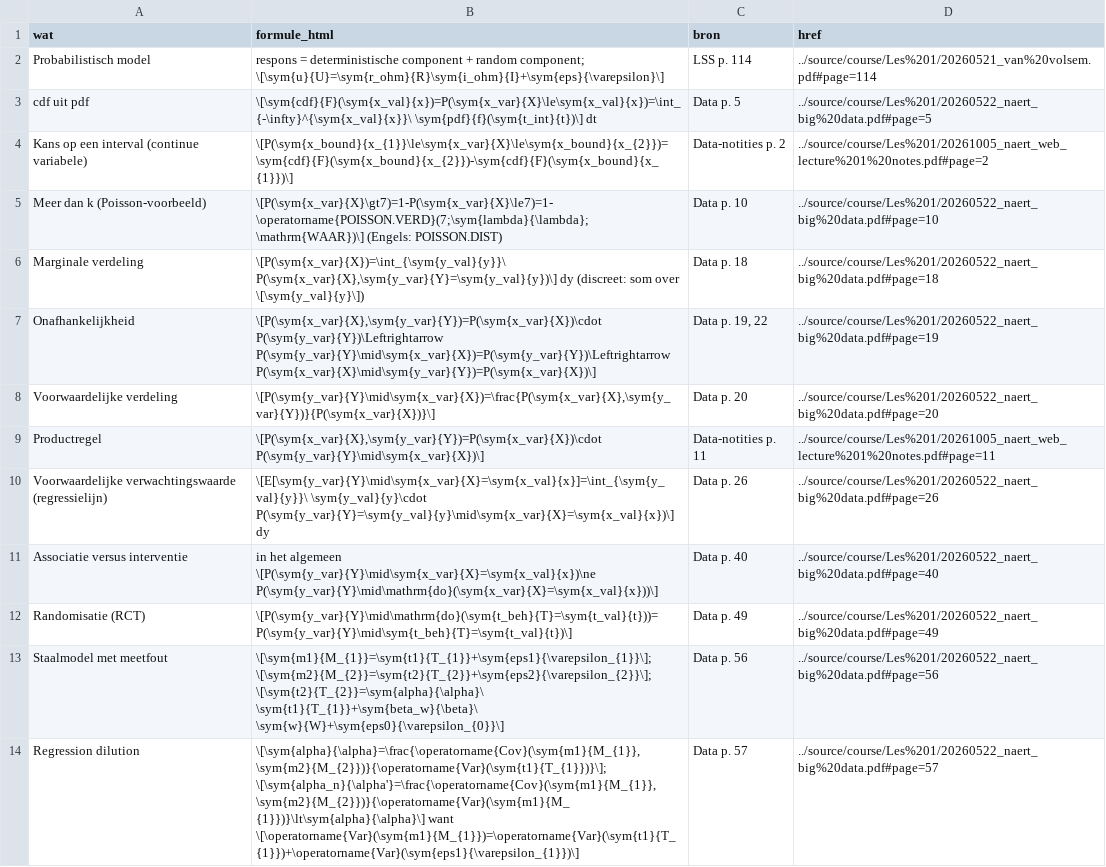
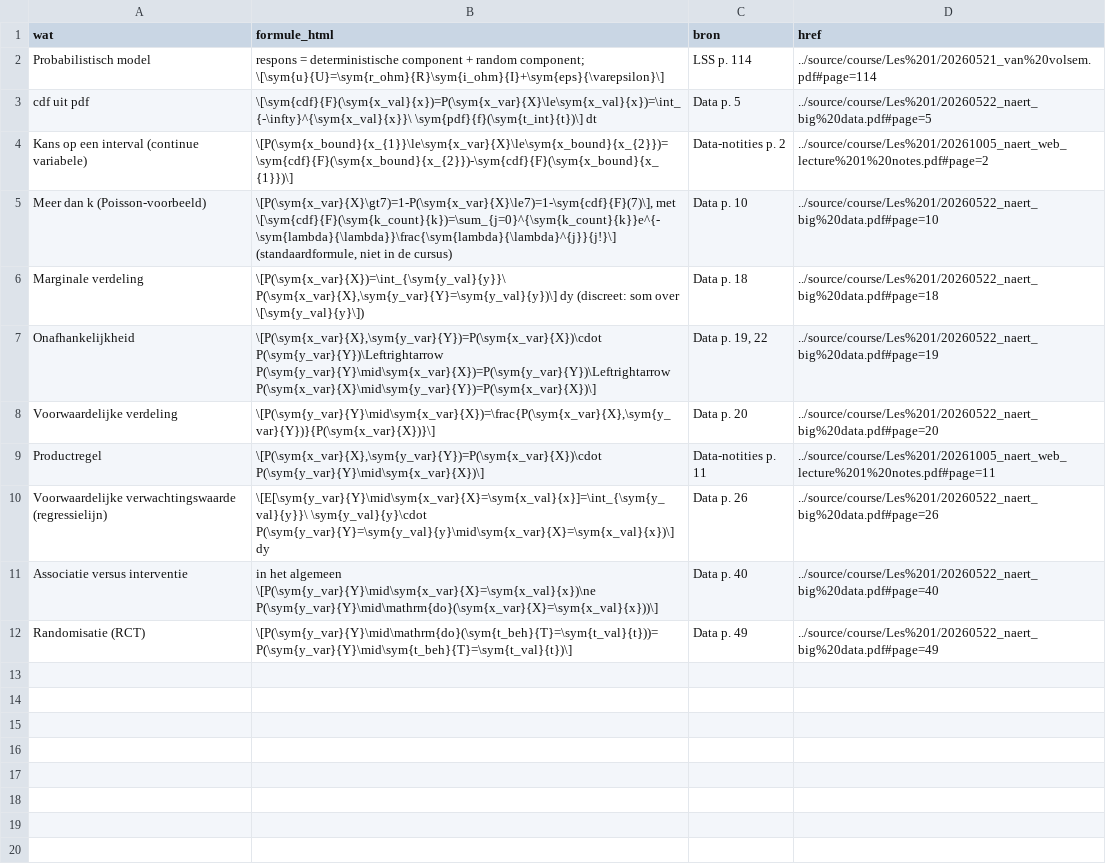
Before and after one commit to Tamasje/BlackBeltSixSigma, a TSV file: resources/study/parts/02_formulas.tsv, drawn as a sheet.

```diff
--- a/resources/study/parts/02_formulas.tsv
+++ b/resources/study/parts/02_formulas.tsv
@@ -4,3 +4,3 @@ cdf uit pdf	\[\sym{cdf}{F}(\sym{x_val}{x})=P(\sym{x_var}{X}\le\sym{x_val}{x})=\i
 Kans op een interval (continue variabele)	\[P(\sym{x_bound}{x_{1}}\le\sym{x_var}{X}\le\sym{x_bound}{x_{2}})=\sym{cdf}{F}(\sym{x_bound}{x_{2}})-\sym{cdf}{F}(\sym{x_bound}{x_{1}})\]	Data-notities p. 2	../source/course/Les%201/20261005_naert_web_lecture%201%20notes.pdf#page=2
-Meer dan k (Poisson-voorbeeld)	\[P(\sym{x_var}{X}\gt7)=1-P(\sym{x_var}{X}\le7)=1-\operatorname{POISSON.VERD}(7;\sym{lambda}{\lambda};\mathrm{WAAR})\] (Engels: POISSON.DIST)	Data p. 10	../source/course/Les%201/20260522_naert_big%20data.pdf#page=10
+Meer dan k (Poisson-voorbeeld)	\[P(\sym{x_var}{X}\gt7)=1-P(\sym{x_var}{X}\le7)=1-\sym{cdf}{F}(7)\], met \[\sym{cdf}{F}(\sym{k_count}{k})=\sum_{j=0}^{\sym{k_count}{k}}e^{-\sym{lambda}{\lambda}}\frac{\sym{lambda}{\lambda}^{j}}{j!}\] (standaardformule, niet in de cursus)	Data p. 10	../source/course/Les%201/20260522_naert_big%20data.pdf#page=10
 Marginale verdeling	\[P(\sym{x_var}{X})=\int_{\sym{y_val}{y}}\ P(\sym{x_var}{X},\sym{y_var}{Y}=\sym{y_val}{y})\] dy (discreet: som over \[\sym{y_val}{y}\])	Data p. 18	../source/course/Les%201/20260522_naert_big%20data.pdf#page=18
@@ -12,3 +12 @@ Associatie versus interventie	in het algemeen \[P(\sym{y_var}{Y}\mid\sym{x_var}{
 Randomisatie (RCT)	\[P(\sym{y_var}{Y}\mid\mathrm{do}(\sym{t_beh}{T}=\sym{t_val}{t}))=P(\sym{y_var}{Y}\mid\sym{t_beh}{T}=\sym{t_val}{t})\]	Data p. 49	../source/course/Les%201/20260522_naert_big%20data.pdf#page=49
-Staalmodel met meetfout	\[\sym{m1}{M_{1}}=\sym{t1}{T_{1}}+\sym{eps1}{\varepsilon_{1}}\]; \[\sym{m2}{M_{2}}=\sym{t2}{T_{2}}+\sym{eps2}{\varepsilon_{2}}\]; \[\sym{t2}{T_{2}}=\sym{alpha}{\alpha}\ \sym{t1}{T_{1}}+\sym{beta_w}{\beta}\ \sym{w}{W}+\sym{eps0}{\varepsilon_{0}}\]	Data p. 56	../source/course/Les%201/20260522_naert_big%20data.pdf#page=56
-Regression dilution	\[\sym{alpha}{\alpha}=\frac{\operatorname{Cov}(\sym{m1}{M_{1}},\sym{m2}{M_{2}})}{\operatorname{Var}(\sym{t1}{T_{1}})}\]; \[\sym{alpha_n}{\alpha'}=\frac{\operatorname{Cov}(\sym{m1}{M_{1}},\sym{m2}{M_{2}})}{\operatorname{Var}(\sym{m1}{M_{1}})}\lt\sym{alpha}{\alpha}\] want \[\operatorname{Var}(\sym{m1}{M_{1}})=\operatorname{Var}(\sym{t1}{T_{1}})+\operatorname{Var}(\sym{eps1}{\varepsilon_{1}})\]	Data p. 57	../source/course/Les%201/20260522_naert_big%20data.pdf#page=57
```
Also changed, not shown: resources/study/parts/02_symbols.tsv, resources/study/parts/03_symbols.tsv, 38 other files.
